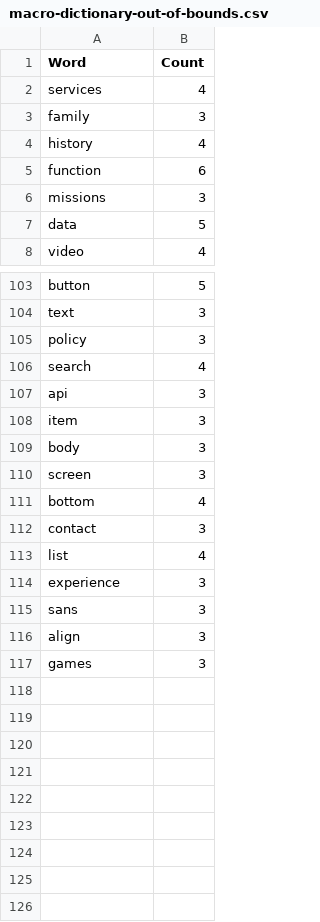
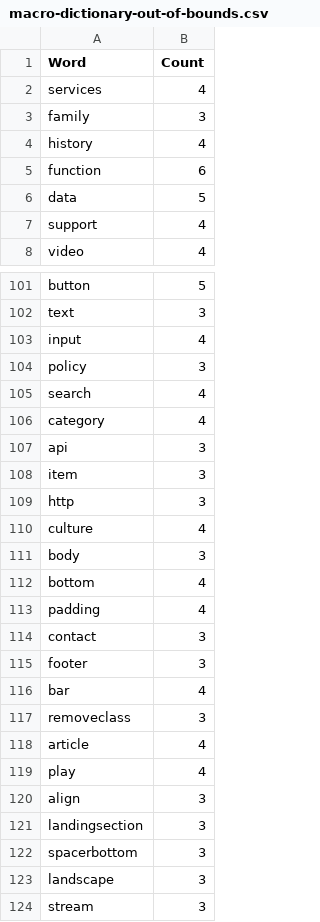
Before and after one commit to JonanOribe/Context_Extractor, a CSV file: macro-dictionary/macro-dictionary-out-of-bounds.csv, drawn as a sheet; only a part is shown, gaps mark what is left out; the diff covers the shown part only.

```diff
--- a/macro-dictionary/macro-dictionary-out-of-bounds.csv
+++ b/macro-dictionary/macro-dictionary-out-of-bounds.csv
@@ -5,4 +5,4 @@ history;4
 function;6
-missions;3
 data;5
+support;4
 video;4
@@ -104,14 +102,23 @@ button;5
 text;3
+input;4
 policy;3
 search;4
+category;4
 api;3
 item;3
+http;3
+culture;4
 body;3
-screen;3
 bottom;4
+padding;4
 contact;3
-list;4
-experience;3
-sans;3
+footer;3
+bar;4
+removeclass;3
+article;4
+play;4
 align;3
-games;3
+landingsection;3
+spacerbottom;3
+landscape;3
+stream;3
```
Also changed, not shown: 13 added rows, 15 removed rows, 10 moved rows and 4 edited cells elsewhere in this file, macro-dictionary/macro-dictionary.csv, 3 other files.
